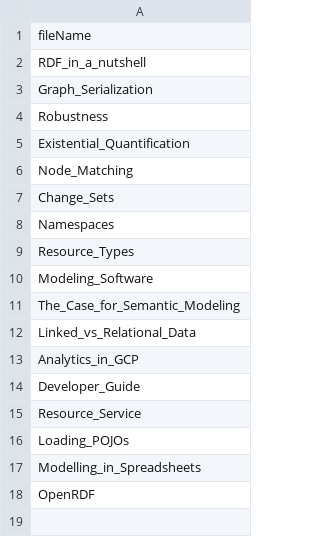
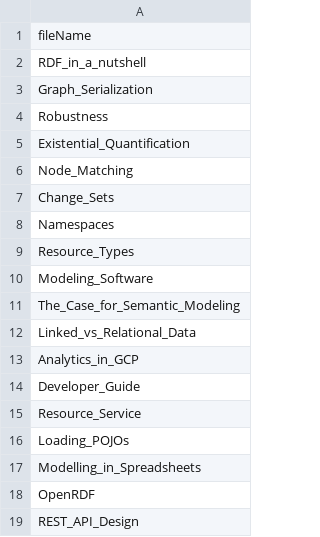
Before and after one commit to konigio/konigio.github.io, a CSV file: _data/toc.csv, drawn as a sheet.

Commit message:
Added REST_API_Design

```diff
--- a/_data/toc.csv
+++ b/_data/toc.csv
@@ -18 +18,2 @@ Modelling_in_Spreadsheets
 OpenRDF
+REST_API_Design
```
Also changed, not shown: 4 other files.
